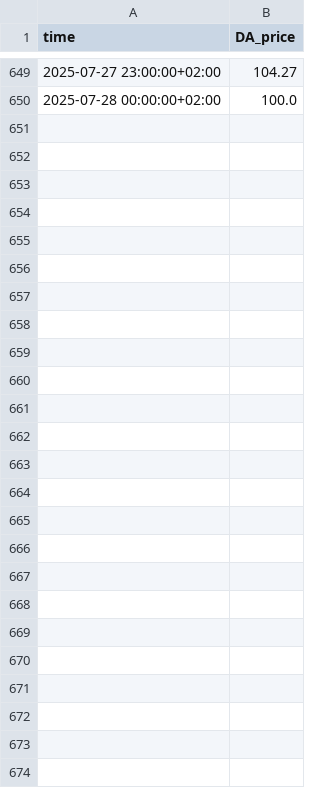
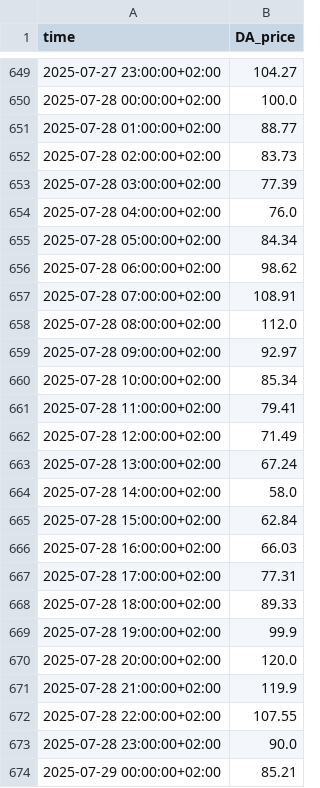
Before and after one commit to MaykThewessen/Solar-DA-value-EPEX---NED-api, a CSV file: data/DA_prices_2025_07.csv, drawn as a sheet; only a part is shown, gaps mark what is left out.

```diff
--- a/data/DA_prices_2025_07.csv
+++ b/data/DA_prices_2025_07.csv
@@ -650 +650,25 @@ time,DA_price
 2025-07-28 00:00:00+02:00,100.0
+2025-07-28 01:00:00+02:00,88.77
+2025-07-28 02:00:00+02:00,83.73
+2025-07-28 03:00:00+02:00,77.39
+2025-07-28 04:00:00+02:00,76.0
+2025-07-28 05:00:00+02:00,84.34
+2025-07-28 06:00:00+02:00,98.62
+2025-07-28 07:00:00+02:00,108.91
+2025-07-28 08:00:00+02:00,112.0
+2025-07-28 09:00:00+02:00,92.97
+2025-07-28 10:00:00+02:00,85.34
+2025-07-28 11:00:00+02:00,79.41
+2025-07-28 12:00:00+02:00,71.49
+2025-07-28 13:00:00+02:00,67.24
+2025-07-28 14:00:00+02:00,58.0
+2025-07-28 15:00:00+02:00,62.84
+2025-07-28 16:00:00+02:00,66.03
+2025-07-28 17:00:00+02:00,77.31
+2025-07-28 18:00:00+02:00,89.33
+2025-07-28 19:00:00+02:00,99.9
+2025-07-28 20:00:00+02:00,120.0
+2025-07-28 21:00:00+02:00,119.9
+2025-07-28 22:00:00+02:00,107.55
+2025-07-28 23:00:00+02:00,90.0
+2025-07-29 00:00:00+02:00,85.21
```
Also changed, not shown: data/data_export_NED_PV_202507.csv, 8 other files.
